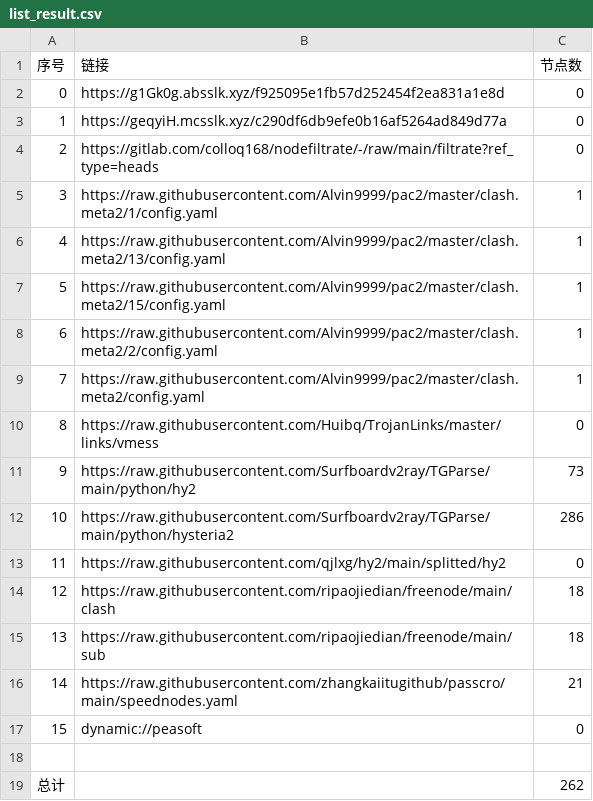
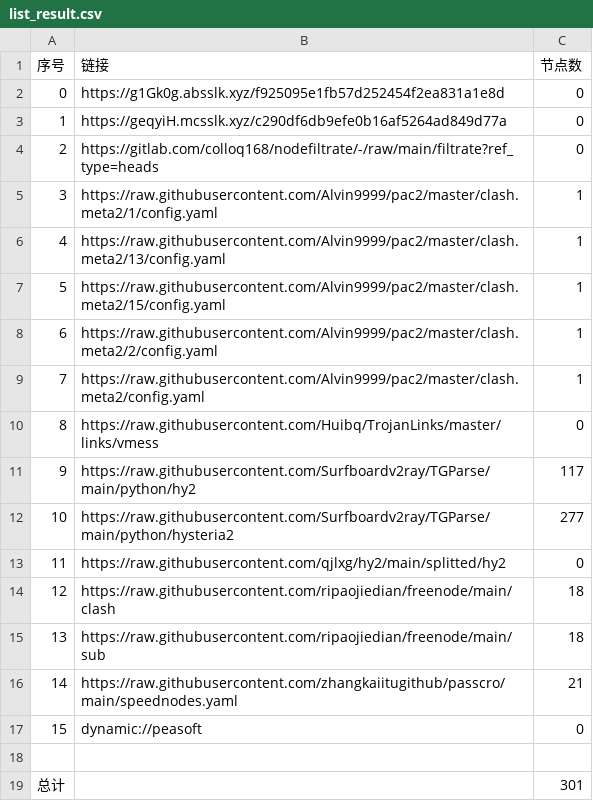
Before and after one commit to CJHCSM/AutoMergePublicNodes, a CSV file: list_result.csv, drawn as a sheet.

```diff
--- a/list_result.csv
+++ b/list_result.csv
@@ -10,4 +10,4 @@
 8,https://raw.githubusercontent.com/Huibq/TrojanLinks/master/links/vmess,0
-9,https://raw.githubusercontent.com/Surfboardv2ray/TGParse/main/python/hy2,73
-10,https://raw.githubusercontent.com/Surfboardv2ray/TGParse/main/python/hysteria2,286
+9,https://raw.githubusercontent.com/Surfboardv2ray/TGParse/main/python/hy2,117
+10,https://raw.githubusercontent.com/Surfboardv2ray/TGParse/main/python/hysteria2,277
 11,https://raw.githubusercontent.com/qjlxg/hy2/main/splitted/hy2,0
@@ -18,2 +18,2 @@
 
-总计,,262
+总计,,301
```
Also changed, not shown: 7 other files.
